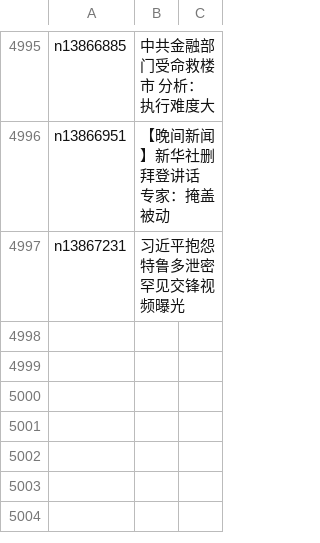
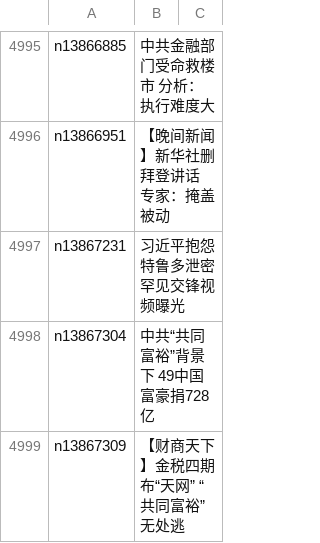
Before and after one commit to epic-marker/epoch-news, a CSV file: indexes/ncid283.csv, drawn as a sheet; only a part is shown, gaps mark what is left out.

```diff
--- a/indexes/ncid283.csv
+++ b/indexes/ncid283.csv
@@ -4997 +4997,3 @@ n13866951,【晚间新闻】新华社删拜登讲话 专家：掩盖被动
 n13867231,习近平抱怨特鲁多泄密 罕见交锋视频曝光
+n13867304,中共“共同富裕”背景下 49中国富豪捐728亿
+n13867309,【财商天下】金税四期布“天网” “共同富裕”无处逃
```
Also changed, not shown: indexes/ncid1078159.csv, indexes/ncid1349362.csv, 42 other files.
